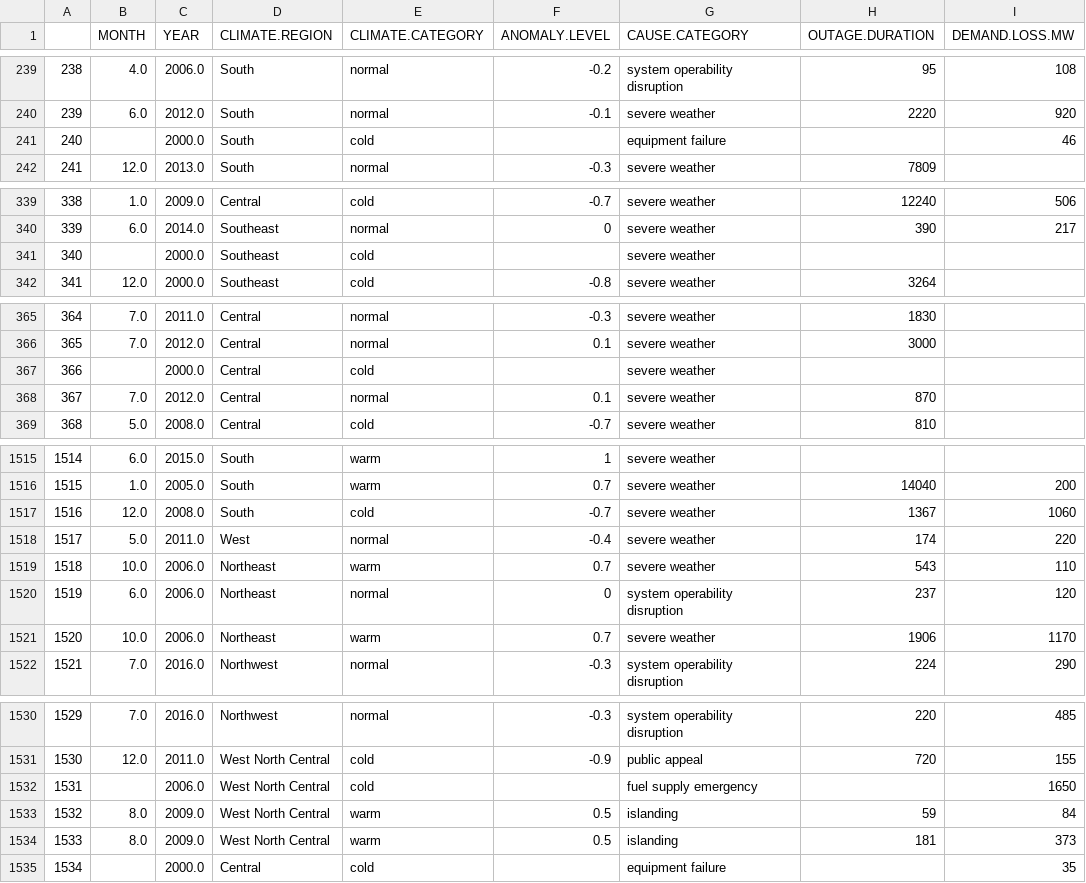
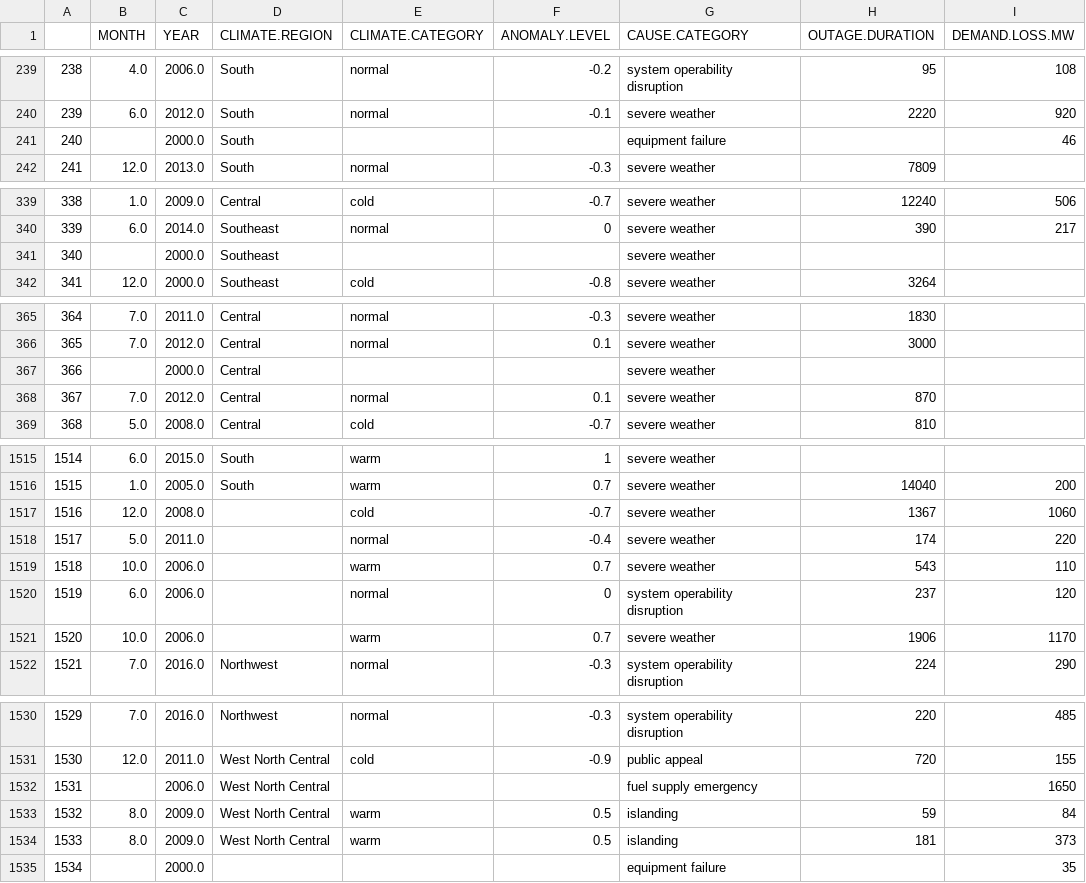
Before and after one commit to Serena-Chensr/power-outage-prediction, a CSV file: outage_info.csv, drawn as a sheet; only a part is shown, gaps mark what is left out; the diff covers the shown part only; the diff names each change by its address in the sheet, - before the commit and + after, or states it on an @@ line.

```diff
--- a/outage_info.csv
+++ b/outage_info.csv
-E241 (CLIMATE.CATEGORY): cold
+E241 (CLIMATE.CATEGORY): (empty)
-E341 (CLIMATE.CATEGORY): cold
+E341 (CLIMATE.CATEGORY): (empty)
-E367 (CLIMATE.CATEGORY): cold
+E367 (CLIMATE.CATEGORY): (empty)
-D1517 (CLIMATE.REGION): South
+D1517 (CLIMATE.REGION): (empty)
-D1518 (CLIMATE.REGION): West
+D1518 (CLIMATE.REGION): (empty)
-D1519:D1521 (CLIMATE.REGION): Northeast
+D1519:D1521 (CLIMATE.REGION): (empty)
-E1532 (CLIMATE.CATEGORY): cold
+E1532 (CLIMATE.CATEGORY): (empty)
-D1535 (CLIMATE.REGION): Central
+D1535 (CLIMATE.REGION): (empty)
-E1535 (CLIMATE.CATEGORY): cold
+E1535 (CLIMATE.CATEGORY): (empty)
```
Also changed, not shown: 4 edited cells elsewhere in this file, 1 other file.
